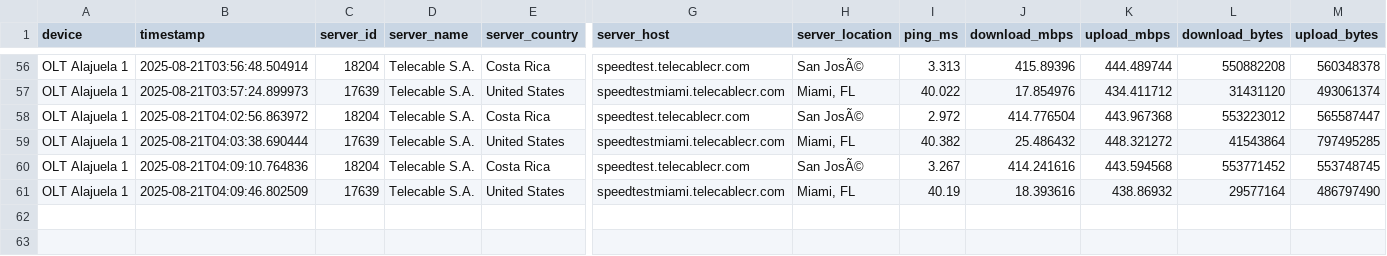
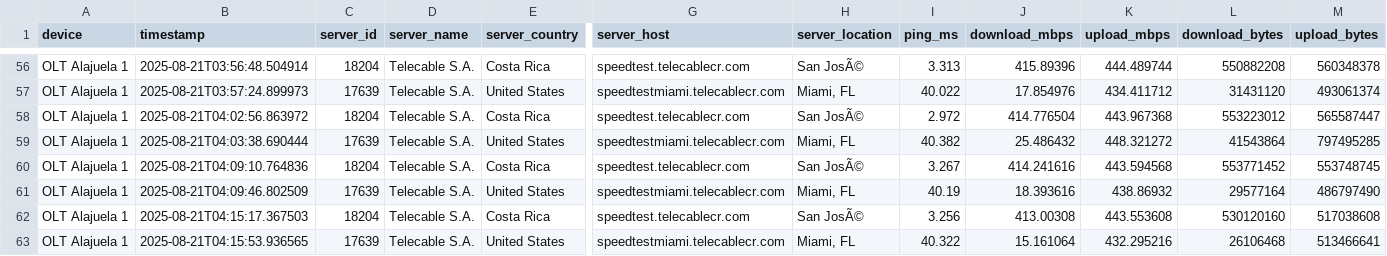
Before and after one commit to NUCsMonitoreo/sondas-data, a CSV file: data/Speedtest_OLT Alajuela 1.csv, drawn as a sheet; only a part is shown, gaps mark what is left out; rows hold the shown columns only; the diff names each change by its address in the sheet, - before the commit and + after, or states it on an @@ line.

```diff
--- a/data/Speedtest_OLT Alajuela 1.csv
+++ b/data/Speedtest_OLT Alajuela 1.csv
+row 62: OLT Alajuela 1 | 2025-08-21T04:15:17.367503 | 18204 | Telecable S.A. | Costa Rica | speedtest.telecablecr.com | San JosÃ© | 3.256 | 413.00308 | 443.553608 | 530120160 | 517038608
+row 63: OLT Alajuela 1 | 2025-08-21T04:15:53.936565 | 17639 | Telecable S.A. | United States | speedtestmiami.telecablecr.com | Miami, FL | 40.322 | 15.161064 | 432.295216 | 26106468 | 513466641
```
Also changed, not shown: data/Ping Sutel SUTEL Internacional_OLT Alajuela 1.csv, data/Ping Sutel SUTEL Local_OLT Alajuela 1.csv, 1 other file.
